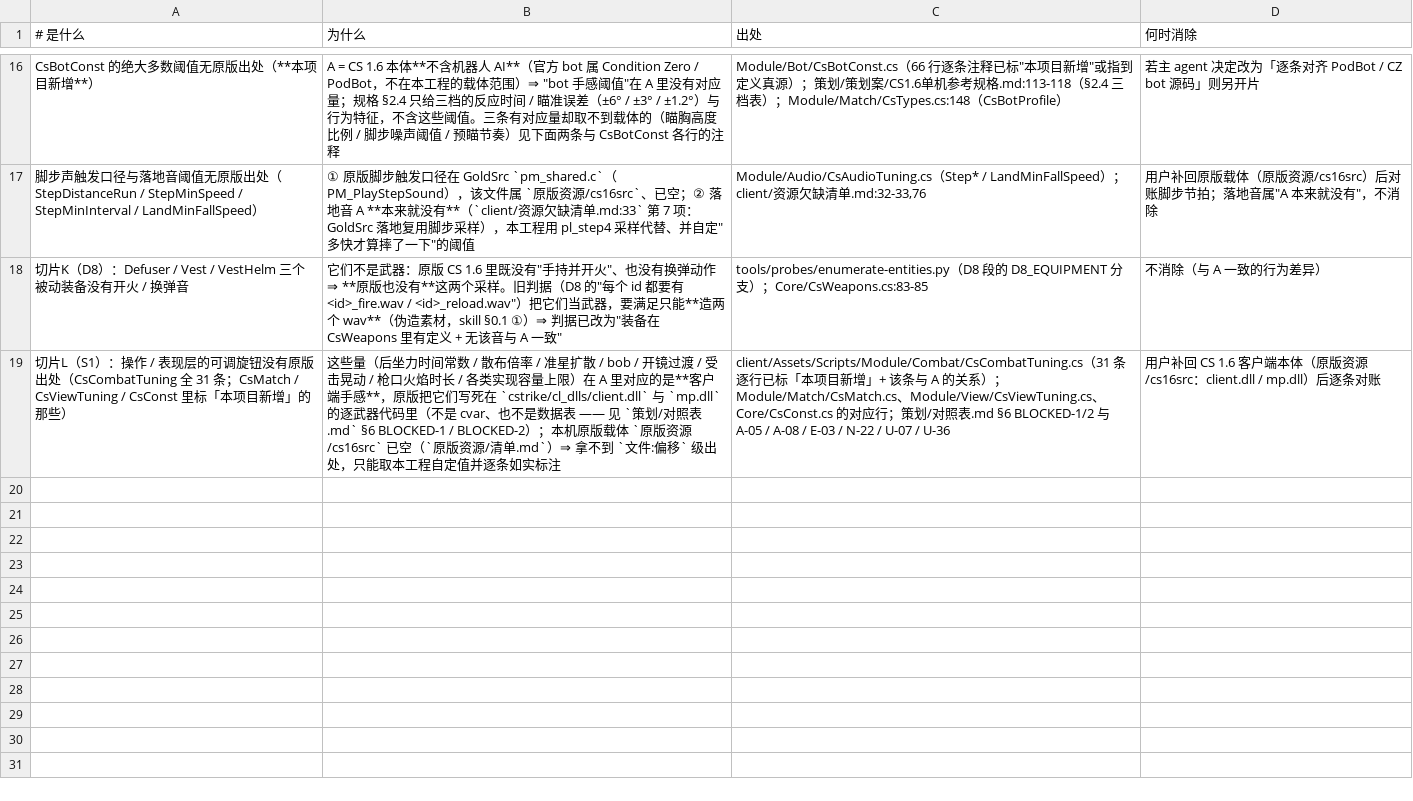
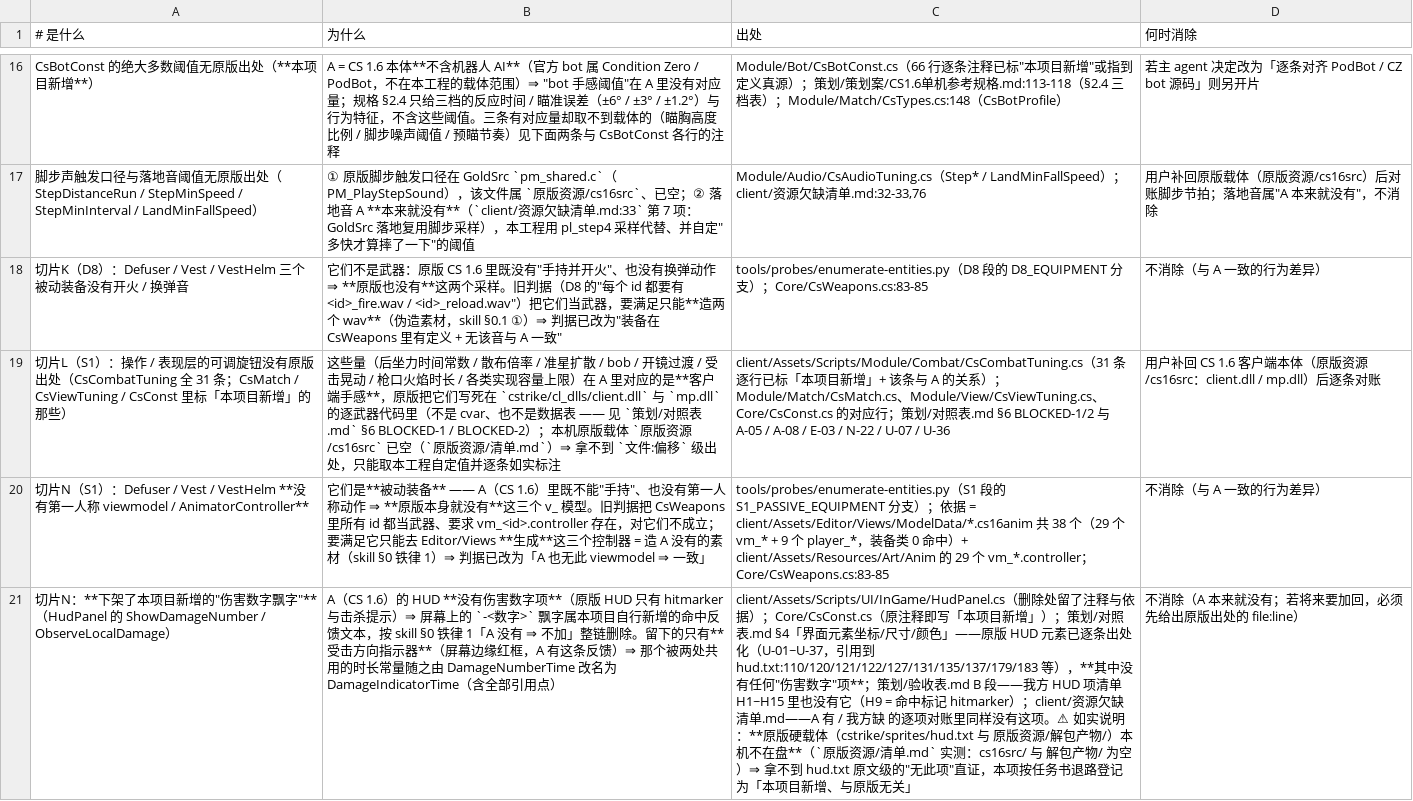
Before and after one commit to qw576483/clover-project-cs16, a TSV file: 策划/差异登记.tsv, drawn as a sheet; only a part is shown, gaps mark what is left out; the diff names each change by its address in the sheet, - before the commit and + after, or states it on an @@ line.

Commit message:
offline: coverage-diff 归零（装备 viewmodel 判据修正）+ DamageNumberTime 拆分（删飘字保受击指示）+ engine-credit 收口
- viewmodel: 判据区分主动武器与被动装备（与 D8 同形），依据从盘上读（38 个 .cs16anim = 29 vm + 9 player，装备类 0 命中）；未生成任何素材

- 常量: CsConst.DamageNumberTime 改名 DamageIndicatorTime（受击方向指示器保留、计时链逐字未变）；伤害数字飘字整链下架（原版载体为空，登记差异 + 三条旁证）

- engine-credit: 读 33_mainmenu.png 确认逐字 by clover-engine + 4x 裁图证据，写进 M2 行（待用户肉眼终验）

- 工具: 新增判据资产 tools/probes/append-dispatch.py（派活留痕写入，scope 必须项目根相对）；enumerate-entities.py 修 GBK 控制台崩溃

- 项目级 skill: 修正离线编译入口路径（tools/probes/compile-check.ps1，且必须在工作区根跑）

- 闸门: coverage-diff 3 变 0（FAIL=2 变 FAIL=1）；refs-reachable 37 未回升（等编辑器重采）

```diff
--- a/策划/差异登记.tsv
+++ b/策划/差异登记.tsv
+row 20: 切片N（S1）：Defuser / Vest / VestHelm **没有第一人称 viewmodel / AnimatorController** | 它们是**被动装备** —— A（CS 1.6）里既不能"手持"、也没有第一人称动作 ⇒ **原版本身就没有**这三个 v_ 模型。旧判据把 CsWeapons 里所有 id 都当武器、要求 vm_<id>.controller 存在，对它们不成立；要满足它只能去 Editor/Views **生成**这三个控制器 = 造 A 没有的素材（skill §0 铁律 1）⇒ 判据已改为「A 也无此 viewmodel ⇒ 一致」 | tools/probes/enumerate-entities.py（S1 段的 S1_PASSIVE_EQUIPMENT 分支）；依据 = client/Assets/Editor/Views/ModelData/*.cs16anim 共 38 个（29 个 vm_* + 9 个 player_*，装备类 0 命中）+ client/Assets/Resources/Art/Anim 的 29 个 vm_*.controller；Core/CsWeapons.cs:83-85 | 不消除（与 A 一致的行为差异）
+row 21: 切片N：**下架了本项目新增的"伤害数字飘字"**（HudPanel 的 ShowDamageNumber / ObserveLocalDamage） | A（CS 1.6）的 HUD **没有伤害数字项**（原版 HUD 只有 hitmarker 与击杀提示）⇒ 屏幕上的 `-<数字>` 飘字属本项目自行新增的命中反馈文本，按 skill §0 铁律 1「A 没有 ⇒ 不加」整链删除。留下的只有**受击方向指示器**（屏幕边缘红框，A 有这条反馈）⇒ 那个被两处共用的时长常量随之由 DamageNumberTime 改名为 DamageIndicatorTime（含全部引用点） | client/Assets/Scripts/UI/InGame/HudPanel.cs（删除处留了注释与依据）；Core/CsConst.cs（原注释即写「本项目新增」）；策划/对照表.md §4「界面元素坐标/尺寸/颜色」——原版 HUD 元素已逐条出处化（U-01~U-37，引用到 hud.txt:110/120/121/122/127/131/135/137/179/183 等），**其中没有任何"伤害数字"项**；策划/验收表.md B 段——我方 HUD 项清单 H1~H15 里也没有它（H9 = 命中标记 hitmarker）；client/资源欠缺清单.md——A 有 / 我方缺 的逐项对账里同样没有这项。⚠ 如实说明：**原版硬载体（cstrike/sprites/hud.txt 与 原版资源/解包产物/）本机不在盘**（`原版资源/清单.md` 实测：cs16src/ 与 解包产物/ 为空）⇒ 拿不到 hud.txt 原文级的"无此项"直证，本项按任务书退路登记为「本项目新增、与原版无关」 | 不消除（A 本来就没有；若将来要加回，必须先给出原版出处的 file:line）
```
Also changed, not shown: 策划/实体清单.tsv, 策划/状态矩阵.tsv, 9 other files.
